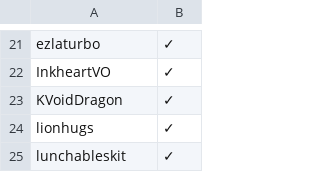
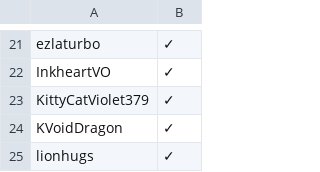
Before and after one commit to noelcerulean/pokemon-showdown, a CSV file: config/usergroups.csv, drawn as a sheet; only a part is shown, gaps mark what is left out; the shorter side is filled out with more unchanged rows.

```diff
--- a/config/usergroups.csv
+++ b/config/usergroups.csv
@@ -22,2 +22,3 @@ ezlaturbo,✓
 InkheartVO,✓
+KittyCatViolet379,✓
 KVoidDragon,✓
```
Also changed, not shown: 2 other files.
